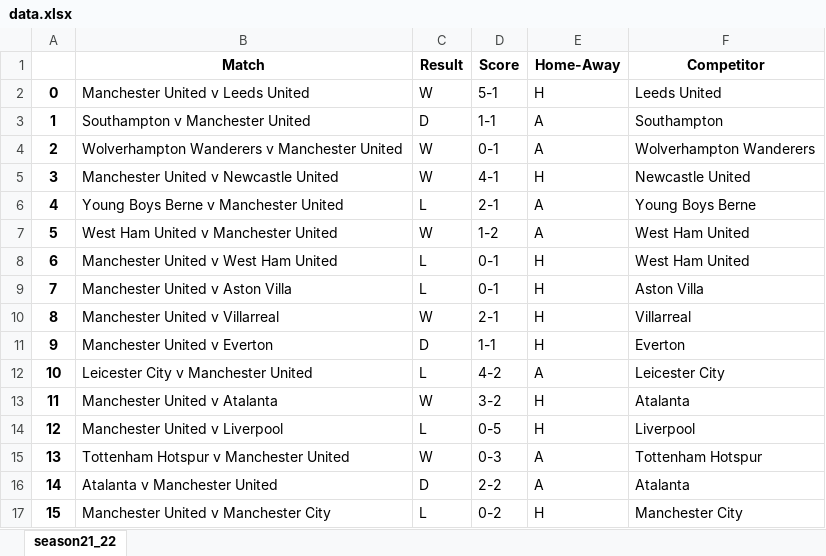
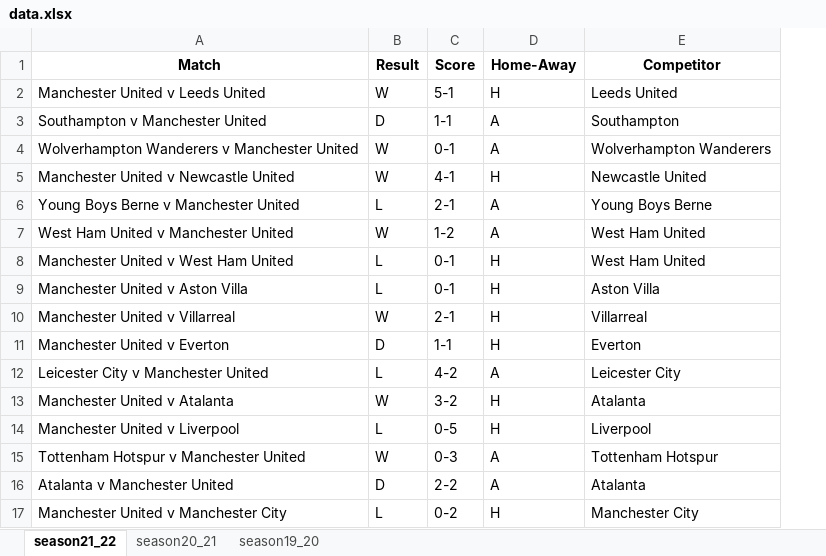
Before and after one commit to duyvu1109/Football-Prediction, an Excel workbook: data.xlsx, sheet season21_22, drawn as a sheet; values as stored, in another font and other column widths than the file's, no borders; the diff names each change by its address in the sheet, - before the commit and + after, or states it on an @@ line.

```diff
--- a/data.xlsx (sheet season21_22)
+++ b/data.xlsx (sheet season21_22)
+sheet tab: season20_21
+sheet tab: season19_20
-column A, rows 2-17: 0 | 1 | 2 | 3 | 4 | 5 | 6 | 7 | 8 | 9 | 10 | 11 | 12 | 13 | 14 | 15
```
Also changed, not shown: 3 other files.
